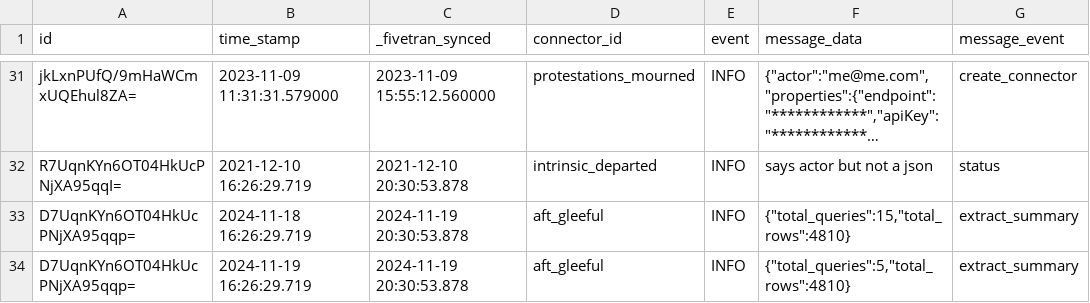
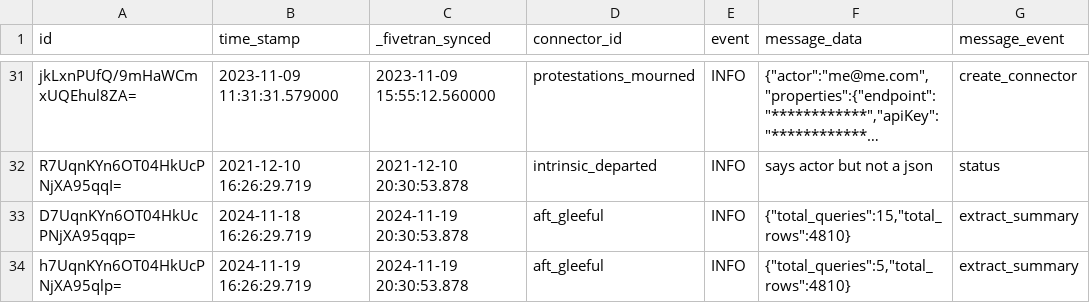
Before and after one commit to fivetran/dbt_fivetran_log, a CSV file: integration_tests/seeds/log.csv, drawn as a sheet; only a part is shown, gaps mark what is left out; long unchanged cells end in …; the diff names each change by its address in the sheet, - before the commit and + after, or states it on an @@ line.

Commit message:
update seed

```diff
--- a/integration_tests/seeds/log.csv
+++ b/integration_tests/seeds/log.csv
-A34 (id): D7UqnKYn6OT04HkUcPNjXA95qqp=
+A34 (id): h7UqnKYn6OT04HkUcPNjXA95qlp=
```
